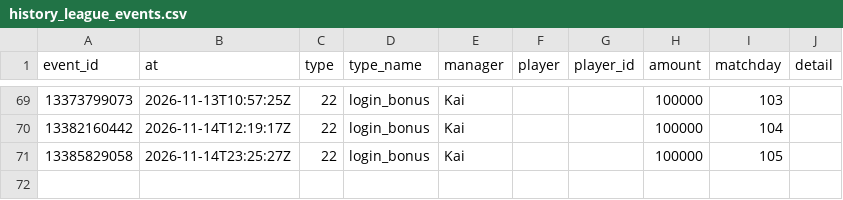
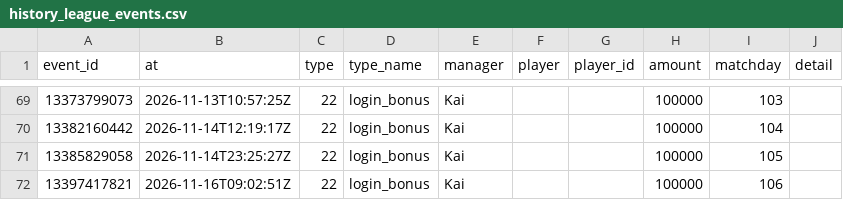
Before and after one commit to Klaudeai/feed-c95b9a6cf8, a CSV file: data/history_league_events.csv, drawn as a sheet; only a part is shown, gaps mark what is left out; the diff names each change by its address in the sheet, - before the commit and + after, or states it on an @@ line.

Commit message:
update 2026-11-16T09:31:06.380092+00:00

```diff
--- a/data/history_league_events.csv
+++ b/data/history_league_events.csv
+row 72: 13397417821 | 2026-11-16T09:02:51Z | 22 | login_bonus | Kai |  |  | 100000 | 106
```
